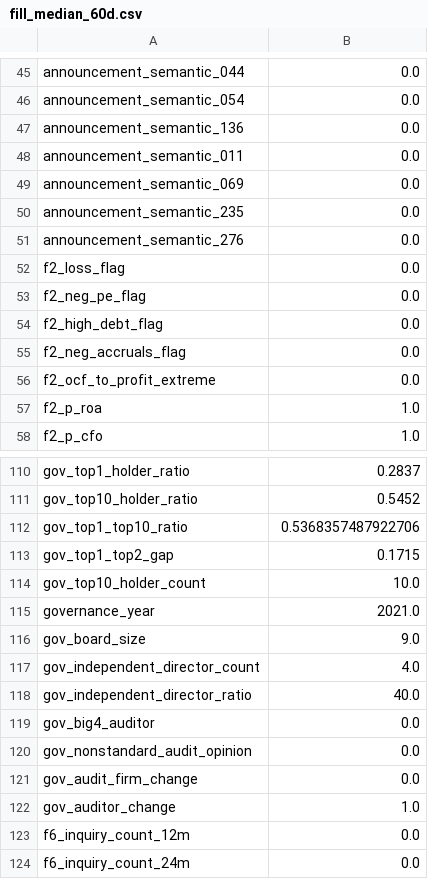
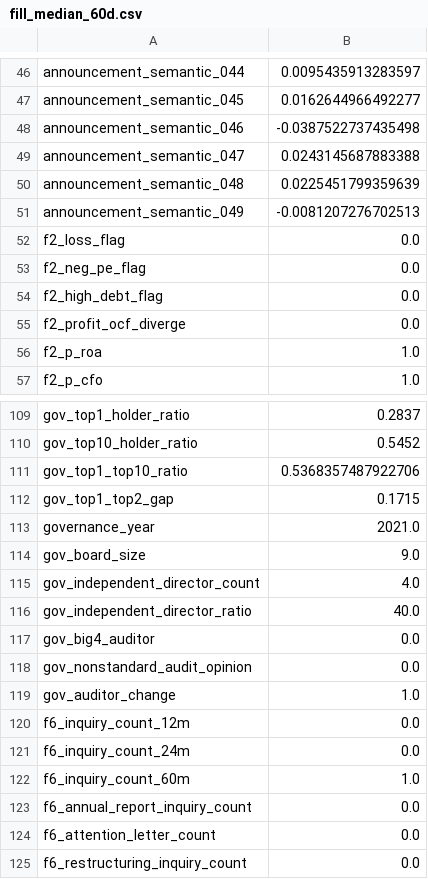
Before and after one commit to Leo-0723-birth/agent, a CSV file: backend/data/modeling/fill/fill_median_60d.csv, drawn as a sheet; only a part is shown, gaps mark what is left out; the shorter side is filled out with more unchanged rows; removed rows and columns are numbered as before the commit, all else as after; the diff covers the shown part only; the diff names each change by its address in the sheet, - before the commit and + after, or states it on an @@ line.

```diff
--- a/backend/data/modeling/fill/fill_median_60d.csv
+++ b/backend/data/modeling/fill/fill_median_60d.csv
-B46: 0.0
+B46: 0.0095435913283597
-row 46: announcement_semantic_054 | 0.0
-row 47: announcement_semantic_136 | 0.0
-row 48: announcement_semantic_011 | 0.0
-row 49: announcement_semantic_069 | 0.0
-row 50: announcement_semantic_235 | 0.0
-row 51: announcement_semantic_276 | 0.0
+row 47: announcement_semantic_045 | 0.0162644966492277
+row 48: announcement_semantic_046 | -0.0387522737435498
+row 49: announcement_semantic_047 | 0.0243145687883388
+row 50: announcement_semantic_048 | 0.0225451799359639
+row 51: announcement_semantic_049 | -0.0081207276702513
-row 55: f2_neg_accruals_flag | 0.0
-A55: f2_ocf_to_profit_extreme
+A55: f2_profit_ocf_diverge
-row 114: gov_top10_holder_count | 10.0
-row 121: gov_audit_firm_change | 0.0
```
Also changed, not shown: 35 added rows, 34 removed rows and 9 edited cells elsewhere in this file, backend/data/modeling/fill/fill_median_30d.csv, backend/data/modeling/fill/fill_median_90d.csv, 40 other files.
